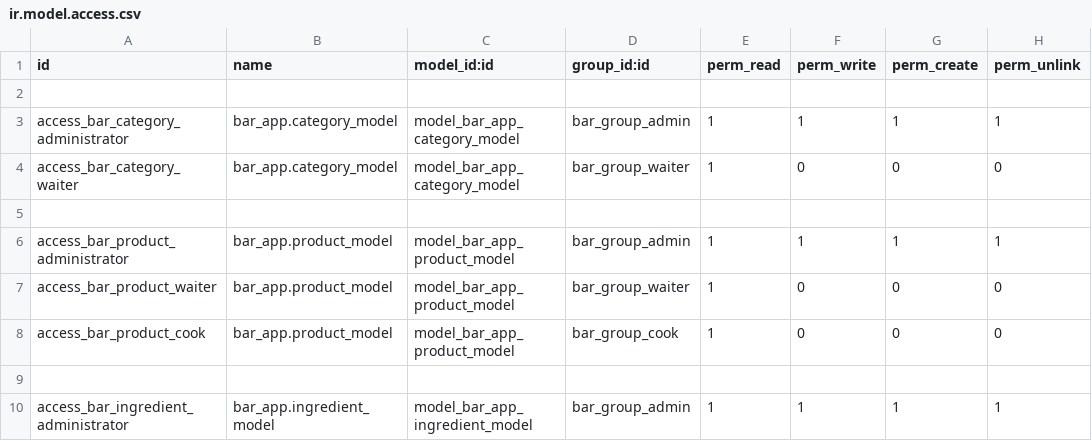
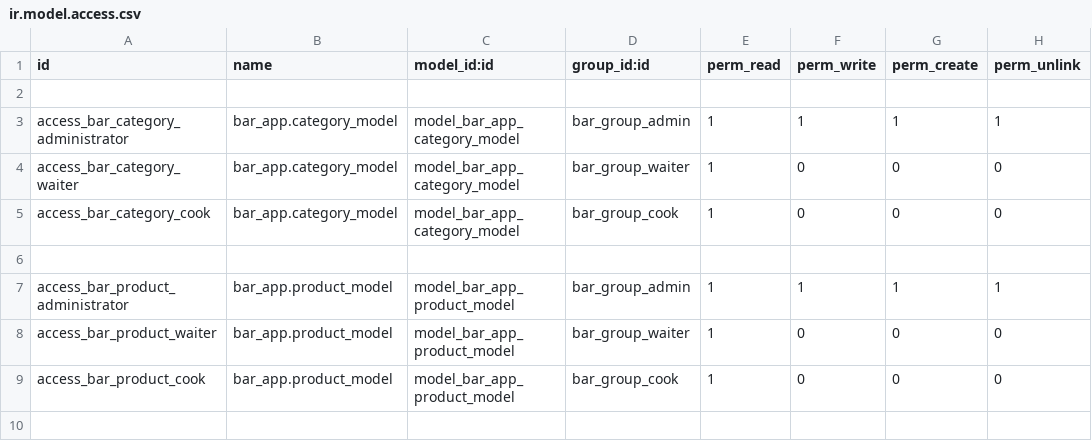
Before and after one commit to bena-sudo/bar-odoo, a CSV file: security/ir.model.access.csv, drawn as a sheet; only a part is shown; the shorter side is filled out with more unchanged rows; the diff names each change by its address in the sheet, - before the commit and + after, or states it on an @@ line.

Commit message:
Grupo cook y vista search

```diff
--- a/security/ir.model.access.csv
+++ b/security/ir.model.access.csv
+row 5: access_bar_category_cook | bar_app.category_model | model_bar_app_category_model | bar_group_cook | 1 | 0 | 0 | 0
```
Also changed, not shown: 6 other files.
